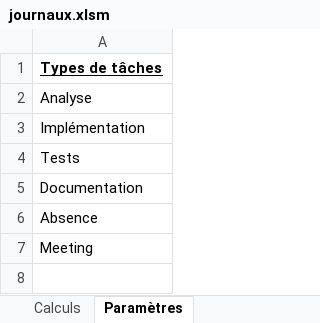
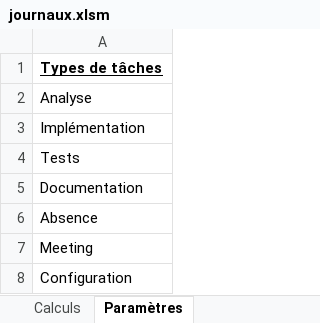
Before and after one commit to JuilletMikael/TPI-stellarmap-3D, an Excel workbook: documents/journaux.xlsm, sheet Paramètres, drawn as a sheet; values as stored, in another font and other column widths than the file's, no borders; the diff names each change by its address in the sheet, - before the commit and + after, or states it on an @@ line.

```diff
--- a/documents/journaux.xlsm (sheet Paramètres)
+++ b/documents/journaux.xlsm (sheet Paramètres)
+row 8: Configuration
```
Also changed, not shown: sheet Journal de travail, formulas that keep their value, 6 other files.
